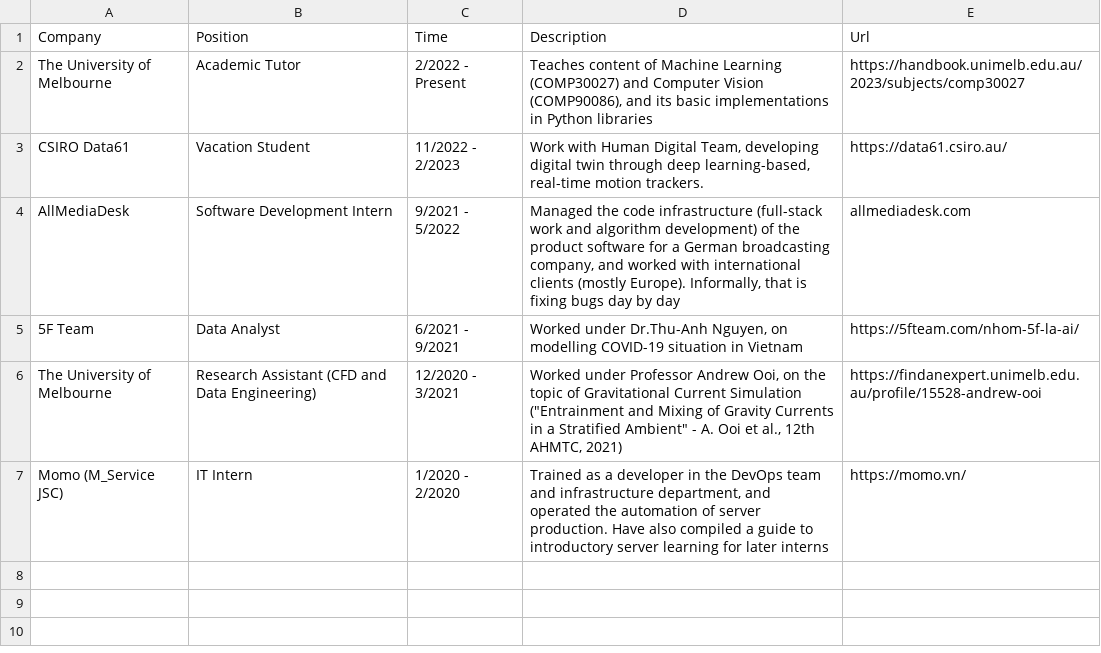
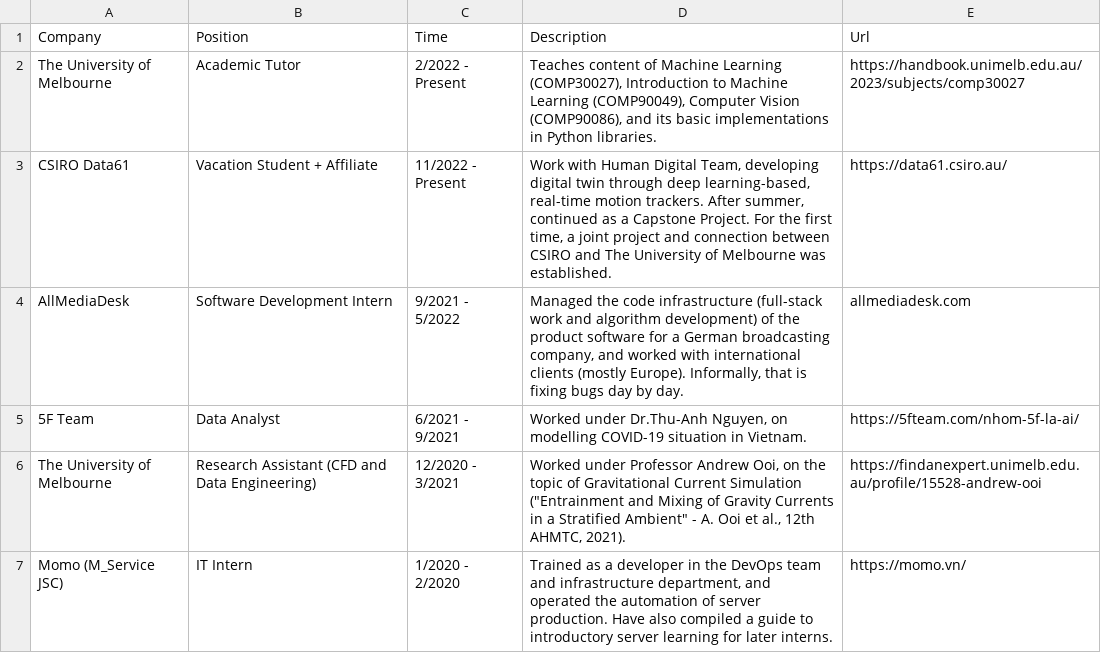
Before and after one commit to tuankhoin/personal-website, a CSV file: src/data/about_work.csv, drawn as a sheet.

```diff
--- a/src/data/about_work.csv
+++ b/src/data/about_work.csv
@@ -1,7 +1,7 @@
 Company,Position,Time,Description,Url
-The University of Melbourne,Academic Tutor,2/2022 - Present,"Teaches content of Machine Learning (COMP30027) and Computer Vision (COMP90086), and its basic implementations in Python libraries",https://handbook.unimelb.edu.au/2023/subjects/comp30027
-CSIRO Data61,Vacation Student,11/2022 - 2/2023,"Work with Human Digital Team, developing digital twin through deep learning-based, real-time motion trackers.",https://data61.csiro.au/
-AllMediaDesk,Software Development Intern,9/2021 - 5/2022,"Managed the code infrastructure (full-stack work and algorithm development) of the product software for a German broadcasting company, and worked with international clients (mostly Europe). Informally, that is fixing bugs day by day",allmediadesk.com
-5F Team,Data Analyst,6/2021 - 9/2021,"Worked under Dr.Thu-Anh Nguyen, on modelling COVID-19 situation in Vietnam",https://5fteam.com/nhom-5f-la-ai/
-The University of Melbourne,Research Assistant (CFD and Data Engineering),12/2020 - 3/2021,"Worked under Professor Andrew Ooi, on the topic of Gravitational Current Simulation (""Entrainment and Mixing of Gravity Currents in a Stratified Ambient"" - A. Ooi et al., 12th AHMTC, 2021)",https://findanexpert.unimelb.edu.au/profile/15528-andrew-ooi
-Momo (M_Service JSC),IT Intern,1/2020 - 2/2020,"Trained as a developer in the DevOps team and infrastructure department, and operated the automation of server production. Have also compiled a guide to introductory server learning for later interns",https://momo.vn/
+The University of Melbourne,Academic Tutor,2/2022 - Present,"Teaches content of Machine Learning (COMP30027), Introduction to Machine Learning (COMP90049), Computer Vision (COMP90086), and its basic implementations in Python libraries.",https://handbook.unimelb.edu.au/2023/subjects/comp30027
+CSIRO Data61,Vacation Student + Affiliate,11/2022 - Present,"Work with Human Digital Team, developing digital twin through deep learning-based, real-time motion trackers. After summer, continued as a Capstone Project. For the first time, a joint project and connection between CSIRO and The University of Melbourne was established.",https://data61.csiro.au/
+AllMediaDesk,Software Development Intern,9/2021 - 5/2022,"Managed the code infrastructure (full-stack work and algorithm development) of the product software for a German broadcasting company, and worked with international clients (mostly Europe). Informally, that is fixing bugs day by day.",allmediadesk.com
+5F Team,Data Analyst,6/2021 - 9/2021,"Worked under Dr.Thu-Anh Nguyen, on modelling COVID-19 situation in Vietnam.",https://5fteam.com/nhom-5f-la-ai/
+The University of Melbourne,Research Assistant (CFD and Data Engineering),12/2020 - 3/2021,"Worked under Professor Andrew Ooi, on the topic of Gravitational Current Simulation (""Entrainment and Mixing of Gravity Currents in a Stratified Ambient"" - A. Ooi et al., 12th AHMTC, 2021).",https://findanexpert.unimelb.edu.au/profile/15528-andrew-ooi
+Momo (M_Service JSC),IT Intern,1/2020 - 2/2020,"Trained as a developer in the DevOps team and infrastructure department, and operated the automation of server production. Have also compiled a guide to introductory server learning for later interns.",https://momo.vn/
```
Also changed, not shown: src/data/photos.csv, src/data/showcase.csv.
